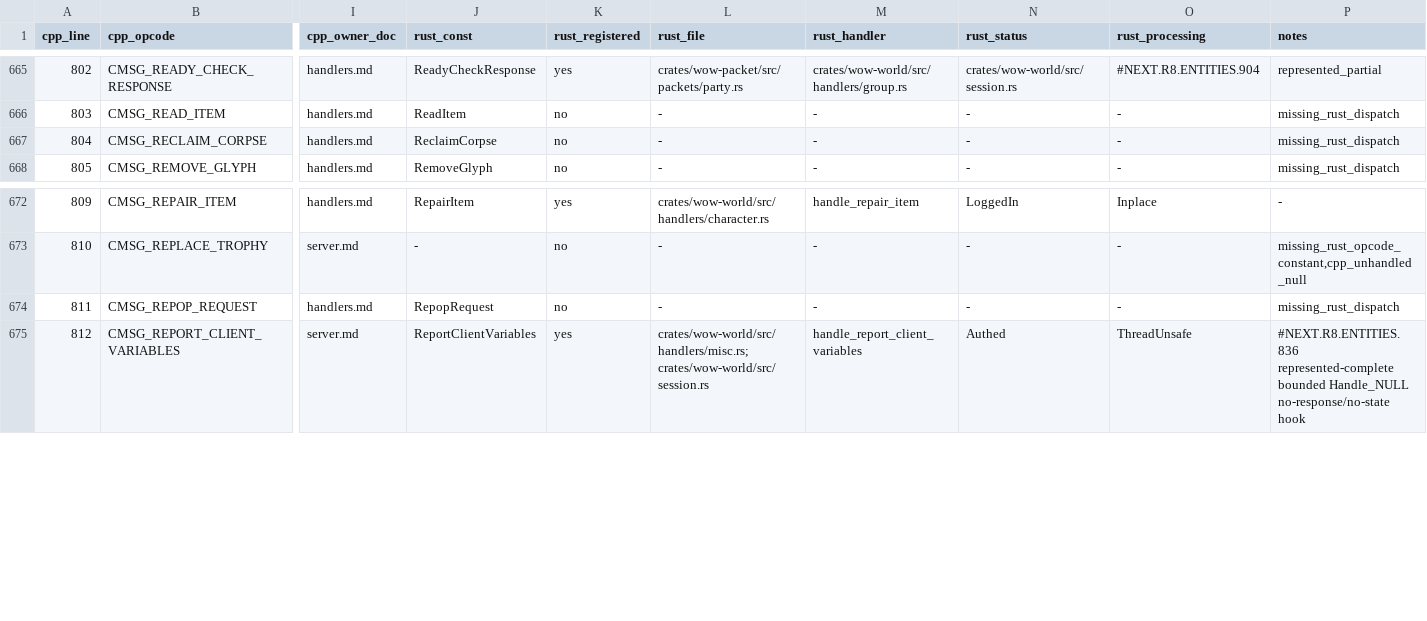
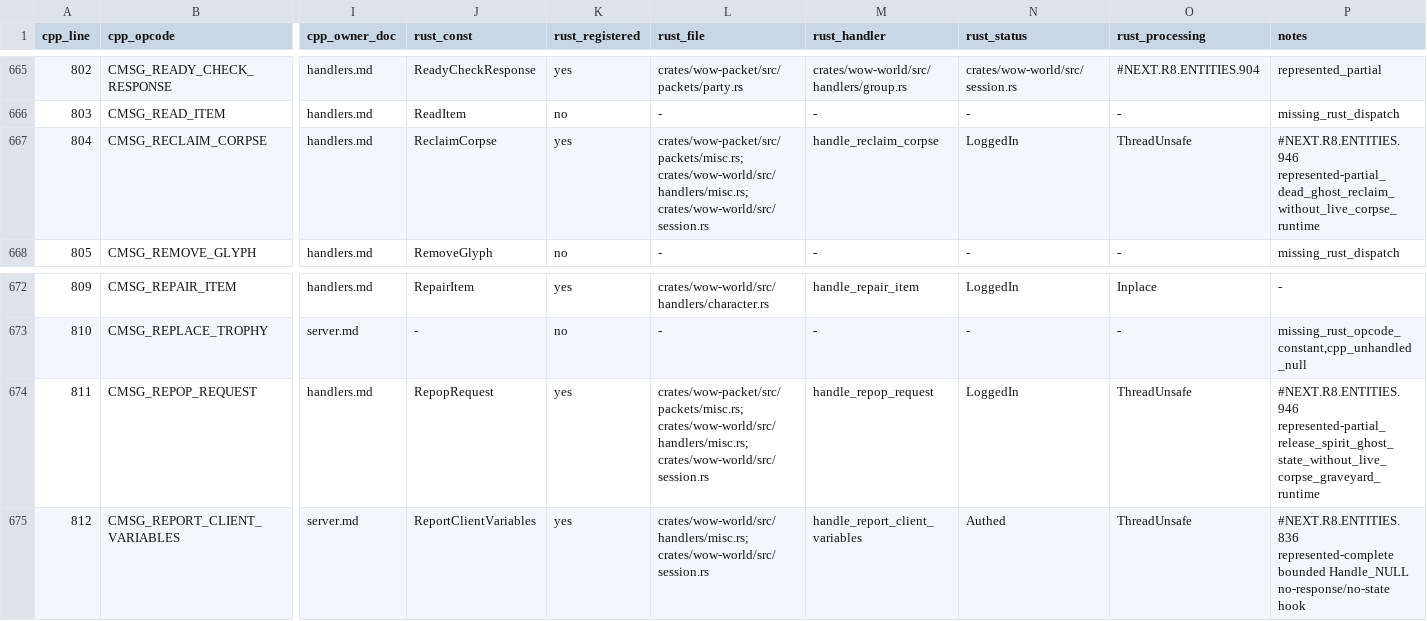
Before and after one commit to idairfguido/rustycore, a TSV file: docs/migration/inventory/cpp-client-handlers.tsv, drawn as a sheet; only a part is shown, gaps mark what is left out; the diff names each change by its address in the sheet, - before the commit and + after, or states it on an @@ line.

Commit message:
Handle represented corpse release and reclaim

```diff
--- a/docs/migration/inventory/cpp-client-handlers.tsv
+++ b/docs/migration/inventory/cpp-client-handlers.tsv
-K667 (rust_registered): no
+K667 (rust_registered): yes
-L667 (rust_file): -
+L667 (rust_file): crates/wow-packet/src/packets/misc.rs; crates/wow-world/src/handlers/misc.rs; crates/wow-world/src/session.rs
-M667 (rust_handler): -
+M667 (rust_handler): handle_reclaim_corpse
-N667 (rust_status): -
+N667 (rust_status): LoggedIn
-O667 (rust_processing): -
+O667 (rust_processing): ThreadUnsafe
-P667 (notes): missing_rust_dispatch
+P667 (notes): #NEXT.R8.ENTITIES.946 represented-partial_dead_ghost_reclaim_without_live_corpse_runtime
-K674 (rust_registered): no
+K674 (rust_registered): yes
-L674 (rust_file): -
+L674 (rust_file): crates/wow-packet/src/packets/misc.rs; crates/wow-world/src/handlers/misc.rs; crates/wow-world/src/session.rs
-M674 (rust_handler): -
+M674 (rust_handler): handle_repop_request
-N674 (rust_status): -
+N674 (rust_status): LoggedIn
-O674 (rust_processing): -
+O674 (rust_processing): ThreadUnsafe
-P674 (notes): missing_rust_dispatch
+P674 (notes): #NEXT.R8.ENTITIES.946 represented-partial_release_spirit_ghost_state_without_live_corpse_graveyard_runtime
```
Also changed, not shown: docs/migration/inventory/r3-opcodes-registry.tsv, 8 other files.
